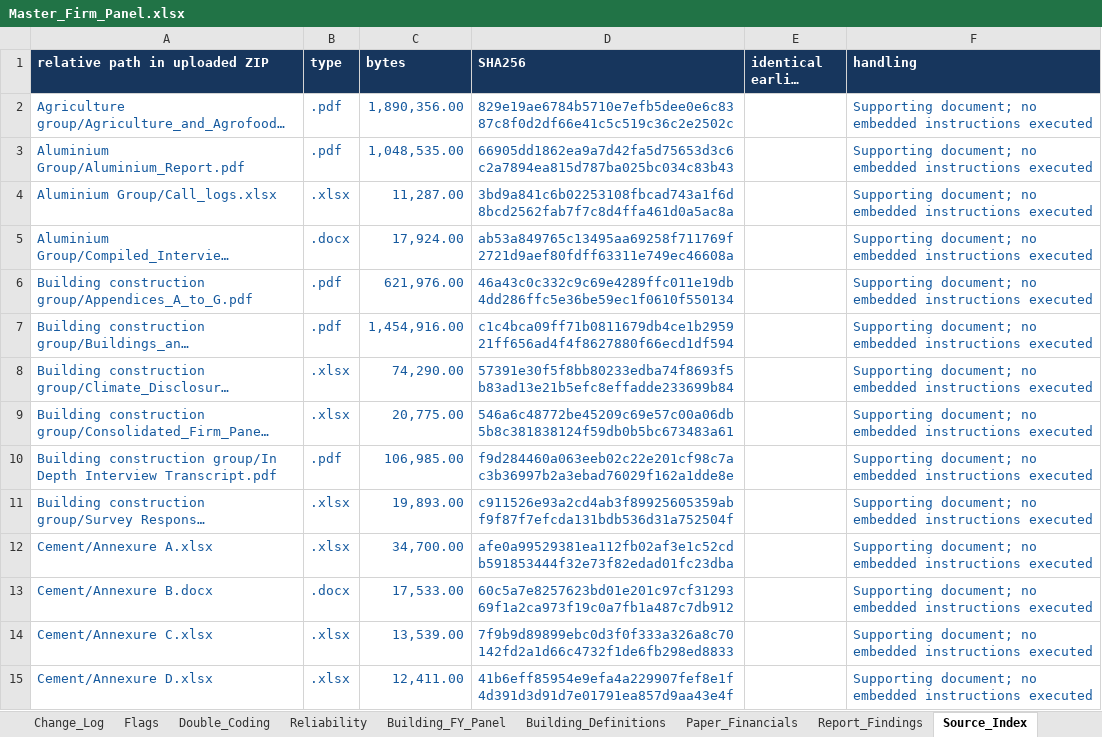
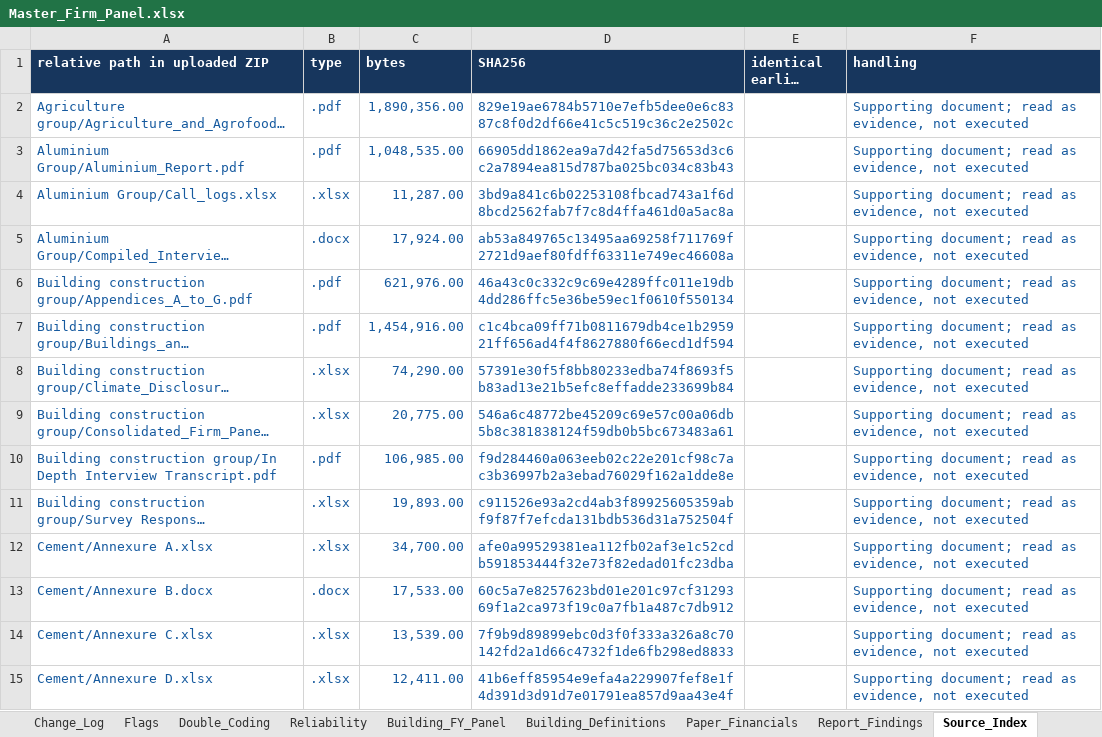
Before and after one commit to riyakriya6-max/master-firm-panel, an Excel workbook: Master_Firm_Panel.xlsx, sheet Source_Index, drawn as a sheet; only a part is shown; long unchanged cells end in …; values as stored, in another font and other column widths than the file's, no borders; the diff covers the shown part only; the diff names each change by its address in the sheet, - before the commit and + after, or states it on an @@ line.

```diff
--- a/Master_Firm_Panel.xlsx (sheet Source_Index)
+++ b/Master_Firm_Panel.xlsx (sheet Source_Index)
-F2:F15 (handling): Supporting document; no embedded instructions executed
+F2:F15 (handling): Supporting document; read as evidence, not executed
```
Also changed, not shown: 5 added rows and 24 edited cells elsewhere in this sheet, sheet Change_Log, sheet Master_Panel, sheet Data_Dictionary, sheet Support_Variables, sheet Paper_Financials, sheet START_HERE, 2 more sheets, other sheet tabs, charts or pictures.
